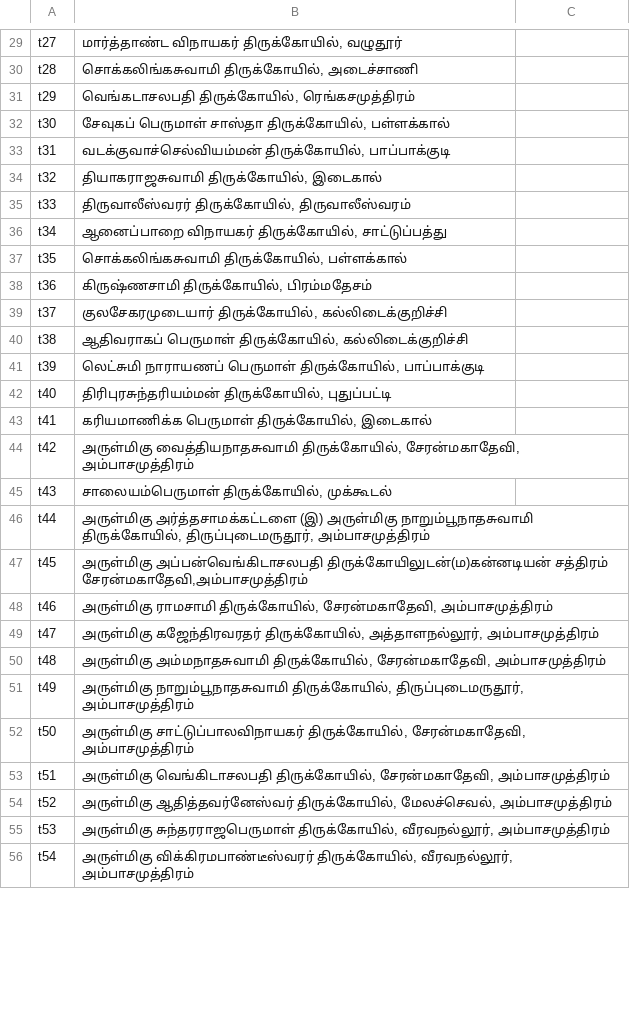
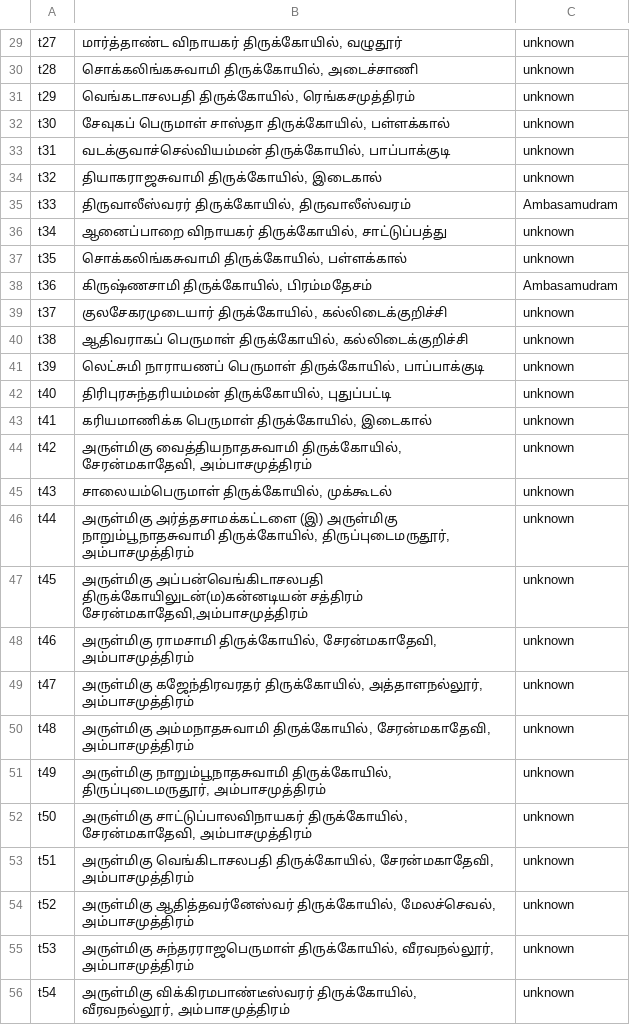
Before and after one commit to ThePala/nandavanam, a CSV file: public/templenameslist.csv, drawn as a sheet; only a part is shown, gaps mark what is left out; the diff covers the shown part only; the diff names each change by its address in the sheet, - before the commit and + after, or states it on an @@ line.

```diff
--- a/public/templenameslist.csv
+++ b/public/templenameslist.csv
-C29:C34: (empty)
+C29:C34: unknown
-C35: (empty)
+C35: Ambasamudram
-C36:C37: (empty)
+C36:C37: unknown
-C38: (empty)
+C38: Ambasamudram
-C39:C56: (empty)
+C39:C56: unknown
```
Also changed, not shown: 1 added row and 133 edited cells elsewhere in this file, 3 other files.
